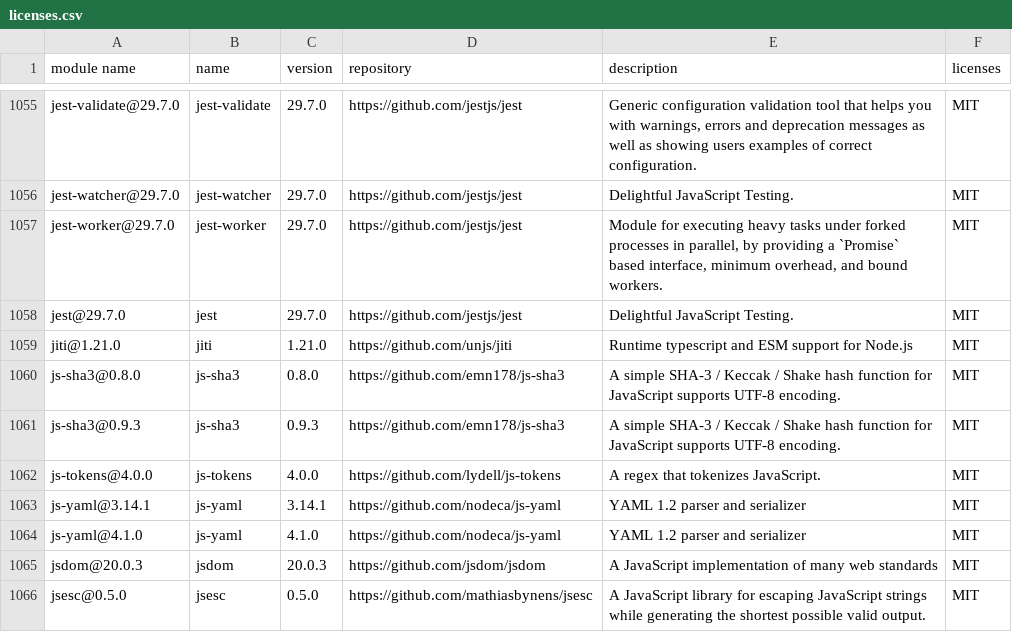
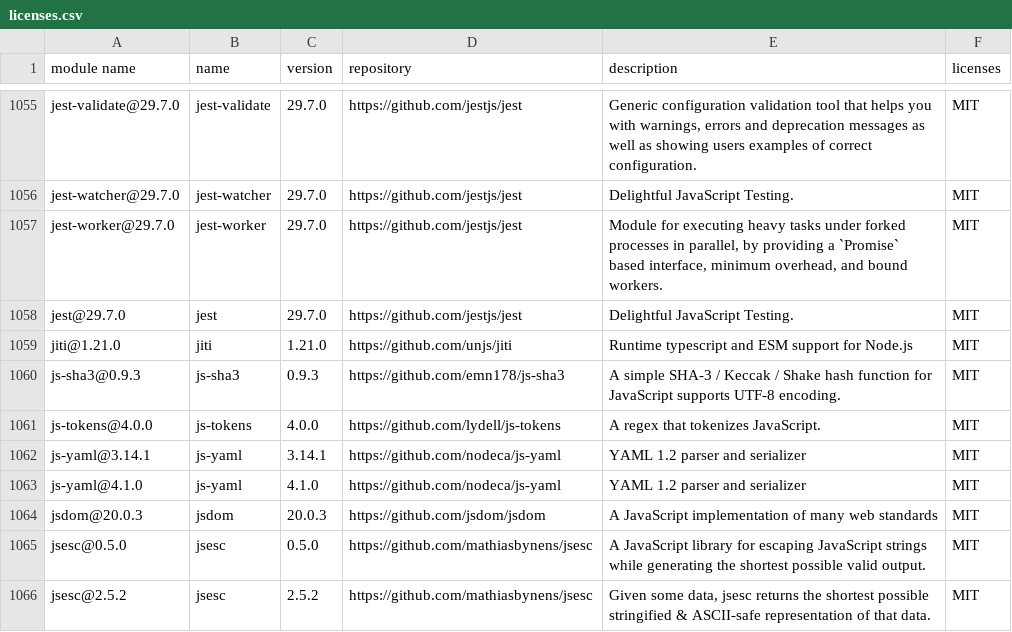
Before and after one commit to GalaChain/sdk, a CSV file: licenses/licenses.csv, drawn as a sheet; only a part is shown, gaps mark what is left out; the shorter side is filled out with more unchanged rows.

```diff
--- a/licenses/licenses.csv
+++ b/licenses/licenses.csv
@@ -1059,3 +1059,2 @@
 "jiti@1.21.0","jiti","1.21.0","https://github.com/unjs/jiti","Runtime typescript and ESM support for Node.js","MIT"
-"js-sha3@0.8.0","js-sha3","0.8.0","https://github.com/emn178/js-sha3","A simple SHA-3 / Keccak / Shake hash function for JavaScript supports UTF-8 encoding.","MIT"
 "js-sha3@0.9.3","js-sha3","0.9.3","https://github.com/emn178/js-sha3","A simple SHA-3 / Keccak / Shake hash function for JavaScript supports UTF-8 encoding.","MIT"
```
Also changed, not shown: 2 other files.
